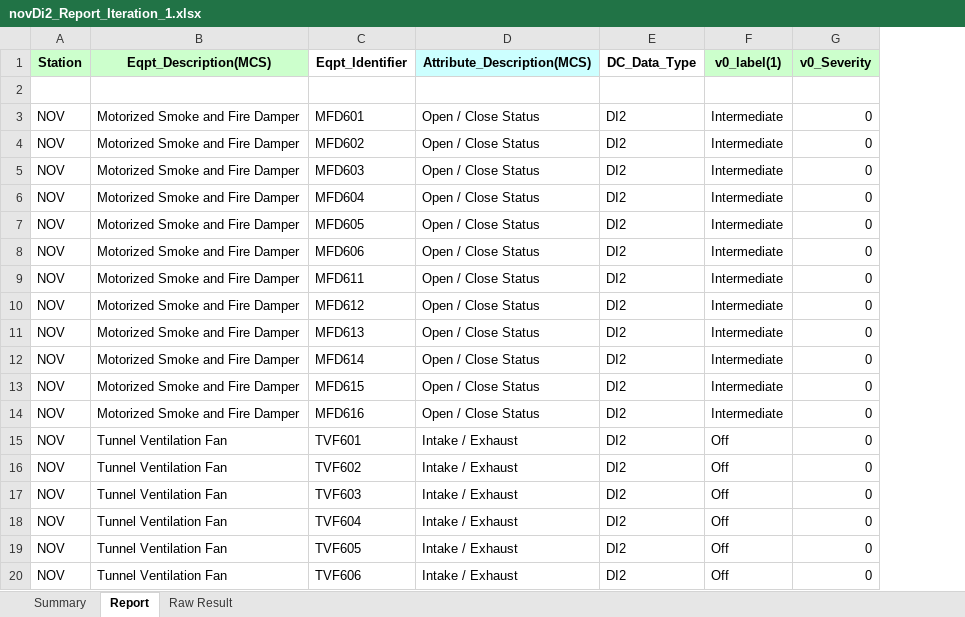
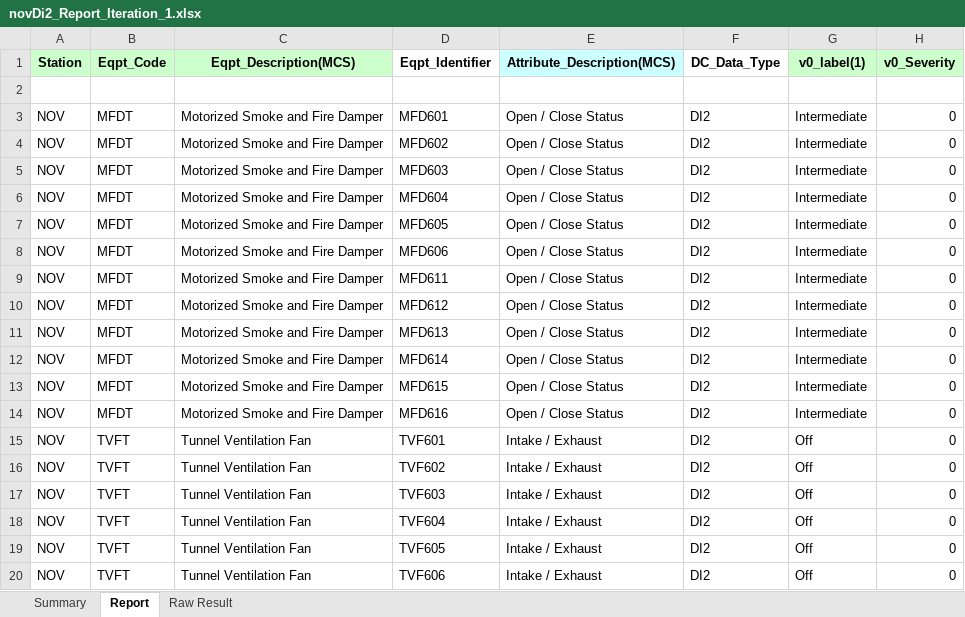
Before and after one commit to billpwchan/TAT-v2.4, an Excel workbook: Backup Files(Old Version)/Reports/novDi2_Report_Iteration_1.xlsx, sheet Report, drawn as a sheet; only a part is shown; values as stored, in another font and other column widths than the file's, no borders; conditional formats not drawn; the diff names each change by its address in the sheet, - before the commit and + after, or states it on an @@ line.

Commit message:
WriteReport Generic Header Implemented
Signed-off-by: Bill Chan <billpwchan@hotmail.com>

```diff
--- a/Backup Files(Old Version)/Reports/novDi2_Report_Iteration_1.xlsx (sheet Report)
+++ b/Backup Files(Old Version)/Reports/novDi2_Report_Iteration_1.xlsx (sheet Report)
+column B (Eqpt_Code), rows 3-20: MFDT | MFDT | MFDT | MFDT | MFDT | MFDT | MFDT | MFDT | MFDT | MFDT | MFDT | MFDT | TVFT | TVFT | TVFT | TVFT | TVFT | TVFT
```
Also changed, not shown: charts or pictures, 2 other files.
